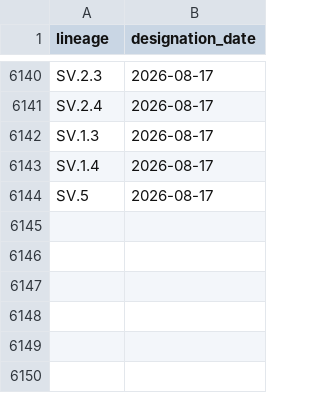
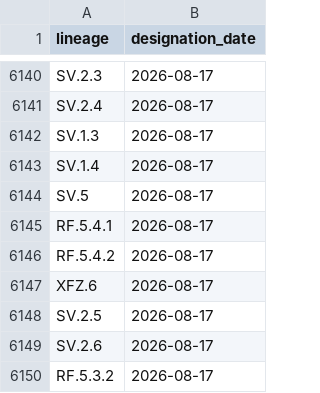
Before and after one commit to corneliusroemer/pango-designation-dates, a CSV file: data/lineage_designation_date.csv, drawn as a sheet; only a part is shown, gaps mark what is left out; the diff names each change by its address in the sheet, - before the commit and + after, or states it on an @@ line.

```diff
--- a/data/lineage_designation_date.csv
+++ b/data/lineage_designation_date.csv
+row 6145: RF.5.4.1 | 2026-08-17
+row 6146: RF.5.4.2 | 2026-08-17
+row 6147: XFZ.6 | 2026-08-17
+row 6148: SV.2.5 | 2026-08-17
+row 6149: SV.2.6 | 2026-08-17
+row 6150: RF.5.3.2 | 2026-08-17
```
Also changed, not shown: 1 other file.
